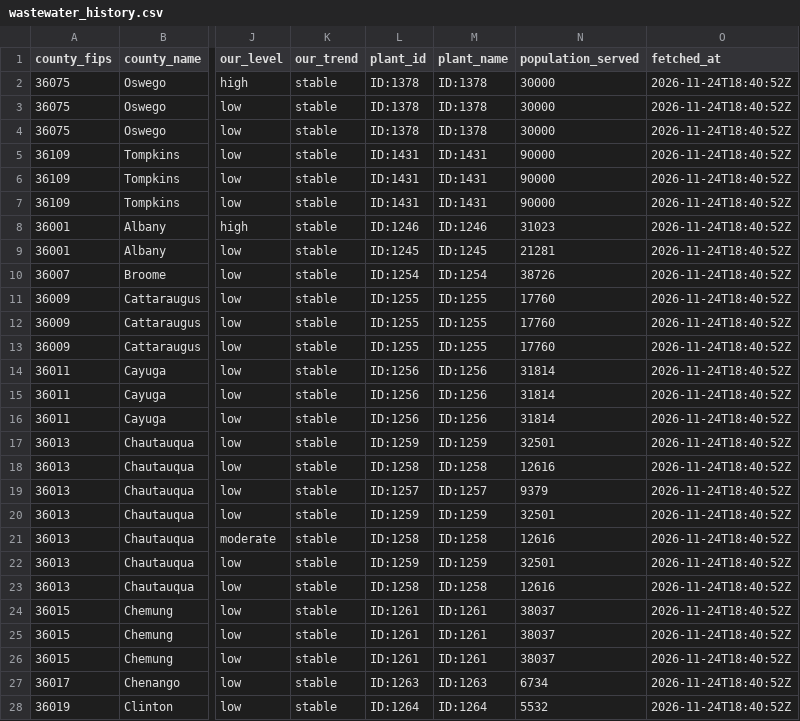
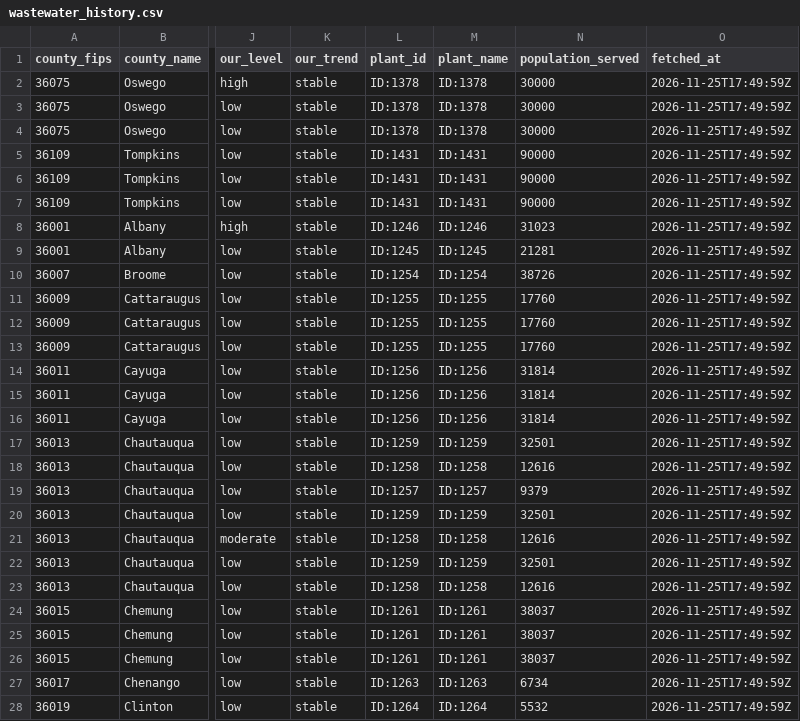
Before and after one commit to mvgailee/ny-health-watch, a CSV file: public/downloads/wastewater_history.csv, drawn as a sheet; only a part is shown, gaps mark what is left out; the diff covers the shown part only; the diff names each change by its address in the sheet, - before the commit and + after, or states it on an @@ line.

```diff
--- a/public/downloads/wastewater_history.csv
+++ b/public/downloads/wastewater_history.csv
-O2:O28 (fetched_at): 2026-11-24T18:40:52Z
+O2:O28 (fetched_at): 2026-11-25T17:49:59Z
```
Also changed, not shown: 168 edited cells elsewhere in this file, public/downloads/wastewater_by_county_latest.csv, 3 other files.
